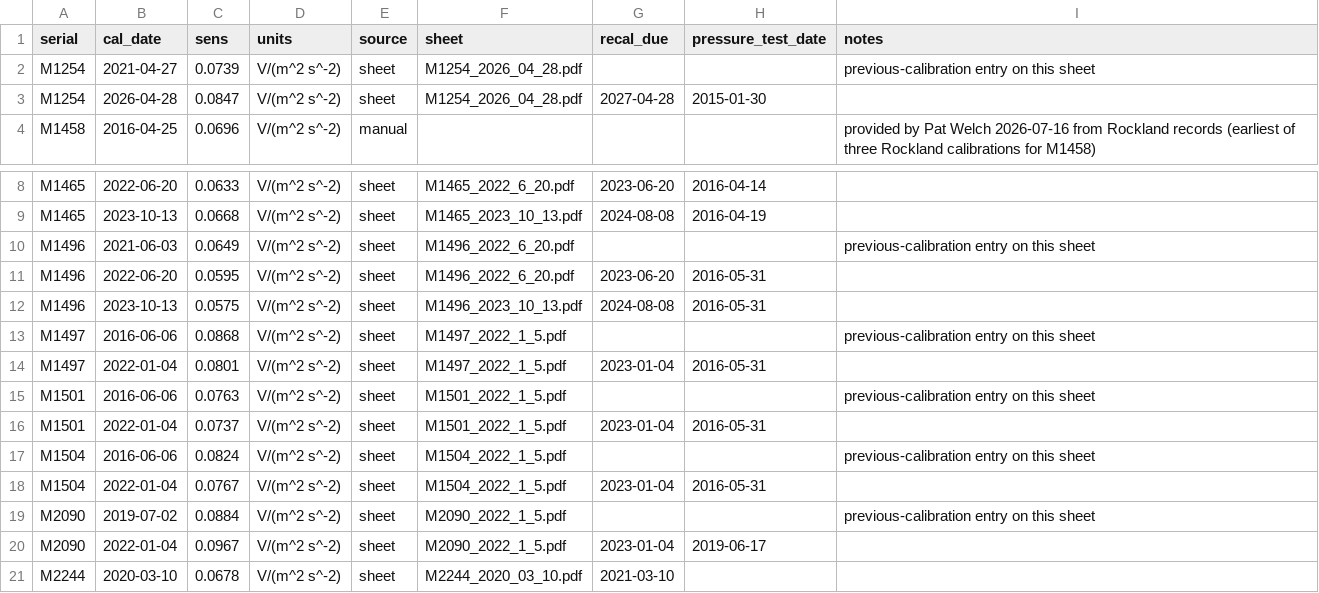
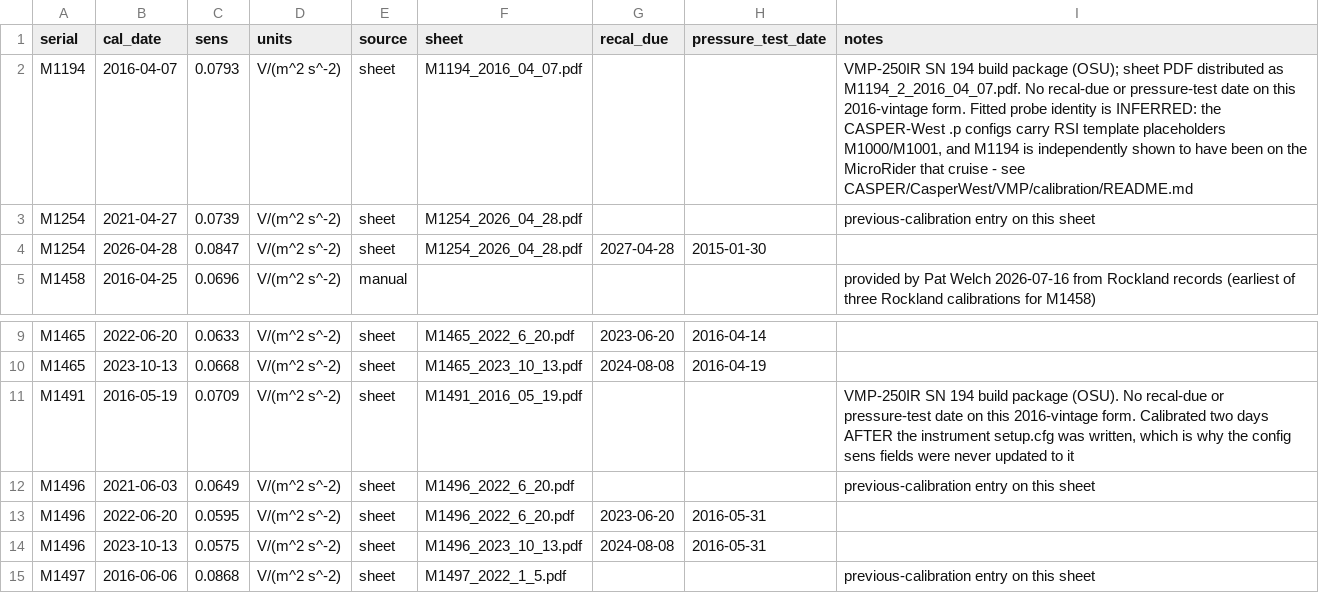
Before and after one commit to mousebrains/turbulence, a CSV file: microstructure_sensors/shear_sensitivities.csv, drawn as a sheet; only a part is shown, gaps mark what is left out; the shorter side is filled out with more unchanged rows.

```diff
--- a/microstructure_sensors/shear_sensitivities.csv
+++ b/microstructure_sensors/shear_sensitivities.csv
@@ -1,2 +1,3 @@
 serial,cal_date,sens,units,source,sheet,recal_due,pressure_test_date,notes
+M1194,2016-04-07,0.0793,V/(m^2 s^-2),sheet,M1194_2016_04_07.pdf,,,"VMP-250IR SN 194 build package (OSU); sheet PDF distributed as M1194_2_2016_04_07.pdf. No recal-due or pressure-test date on this 2016-vintage form. Fitted probe identity is INFERRED: the CASPER-West .p configs carry RSI template placeholders M1000/M1001, and M1194 is independently shown to have been on the MicroRider that cruise - see CASPER/CasperWest/VMP/calibration/README.md"
 M1254,2021-04-27,0.0739,V/(m^2 s^-2),sheet,M1254_2026_04_28.pdf,,,previous-calibration entry on this sheet
@@ -9,2 +10,3 @@ M1465,2022-06-20,0.0633,V/(m^2 s^-2),sheet,M1465_2022_6_20.pdf,2023-06-20,2016-0
 M1465,2023-10-13,0.0668,V/(m^2 s^-2),sheet,M1465_2023_10_13.pdf,2024-08-08,2016-04-19,
+M1491,2016-05-19,0.0709,V/(m^2 s^-2),sheet,M1491_2016_05_19.pdf,,,"VMP-250IR SN 194 build package (OSU). No recal-due or pressure-test date on this 2016-vintage form. Calibrated two days AFTER the instrument setup.cfg was written, which is why the config sens fields were never updated to it"
 M1496,2021-06-03,0.0649,V/(m^2 s^-2),sheet,M1496_2022_6_20.pdf,,,previous-calibration entry on this sheet
```
Also changed, not shown: 4 other files.
